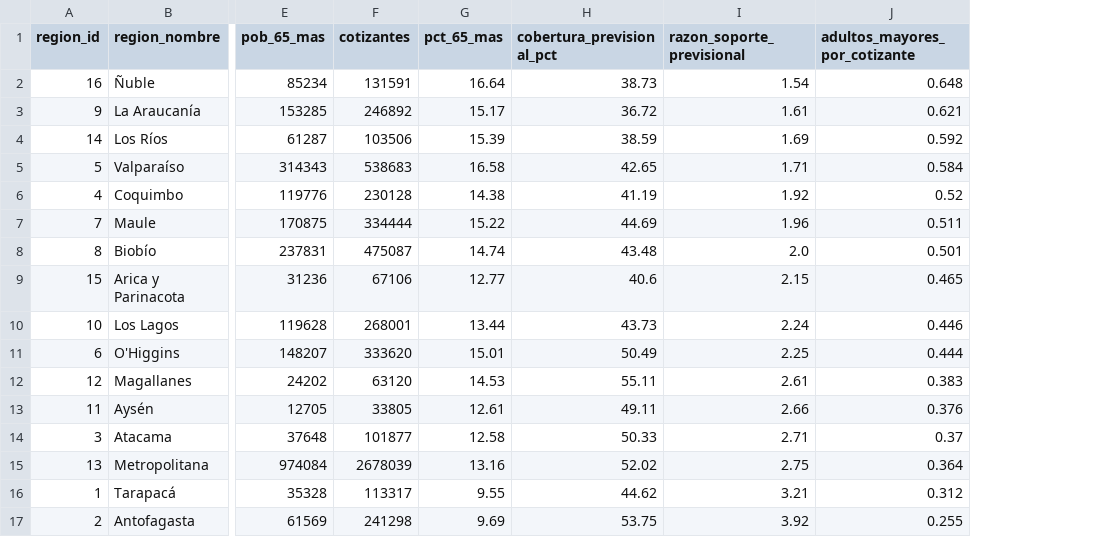
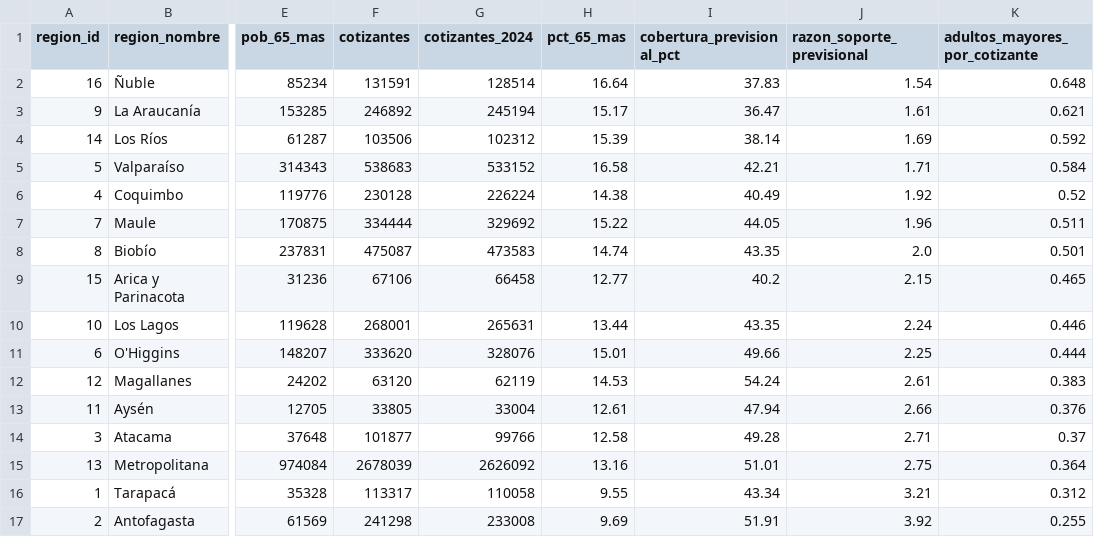
Before and after one commit to SoerenM2345/envejecimiento-pensiones-chile, a CSV file: Data processed/kpi_presion_previsional_region.csv, drawn as a sheet; only a part is shown, gaps mark what is left out; addresses are those after the commit; the diff names each change by its address in the sheet, - before the commit and + after, or states it on an @@ line.

```diff
--- a/Data processed/kpi_presion_previsional_region.csv
+++ b/Data processed/kpi_presion_previsional_region.csv
+column G (cotizantes_2024), rows 2-17: 128514 | 245194 | 102312 | 533152 | 226224 | 329692 | 473583 | 66458 | 265631 | 328076 | 62119 | 33004 | 99766 | 2626092 | 110058 | 233008
-I2 (cobertura_previsional_pct): 38.73
+I2 (cobertura_previsional_pct): 37.83
-I3 (cobertura_previsional_pct): 36.72
+I3 (cobertura_previsional_pct): 36.47
-I4 (cobertura_previsional_pct): 38.59
+I4 (cobertura_previsional_pct): 38.14
-I5 (cobertura_previsional_pct): 42.65
+I5 (cobertura_previsional_pct): 42.21
-I6 (cobertura_previsional_pct): 41.19
+I6 (cobertura_previsional_pct): 40.49
-I7 (cobertura_previsional_pct): 44.69
+I7 (cobertura_previsional_pct): 44.05
-I8 (cobertura_previsional_pct): 43.48
+I8 (cobertura_previsional_pct): 43.35
-I9 (cobertura_previsional_pct): 40.6
+I9 (cobertura_previsional_pct): 40.2
-I10 (cobertura_previsional_pct): 43.73
+I10 (cobertura_previsional_pct): 43.35
-I11 (cobertura_previsional_pct): 50.49
+I11 (cobertura_previsional_pct): 49.66
-I12 (cobertura_previsional_pct): 55.11
+I12 (cobertura_previsional_pct): 54.24
-I13 (cobertura_previsional_pct): 49.11
+I13 (cobertura_previsional_pct): 47.94
-I14 (cobertura_previsional_pct): 50.33
+I14 (cobertura_previsional_pct): 49.28
-I15 (cobertura_previsional_pct): 52.02
+I15 (cobertura_previsional_pct): 51.01
-I16 (cobertura_previsional_pct): 44.62
+I16 (cobertura_previsional_pct): 43.34
-I17 (cobertura_previsional_pct): 53.75
+I17 (cobertura_previsional_pct): 51.91
```
Also changed, not shown: 7 other files.
